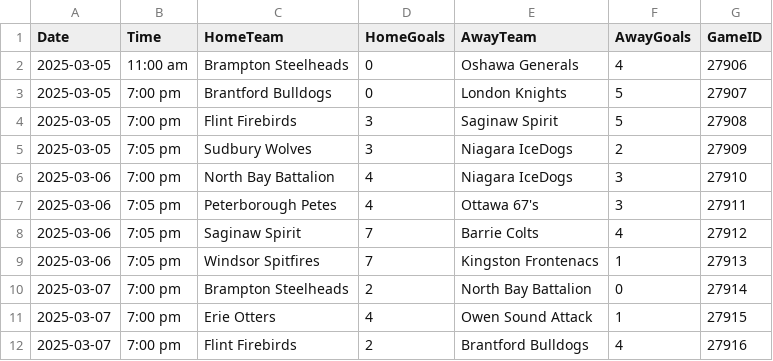
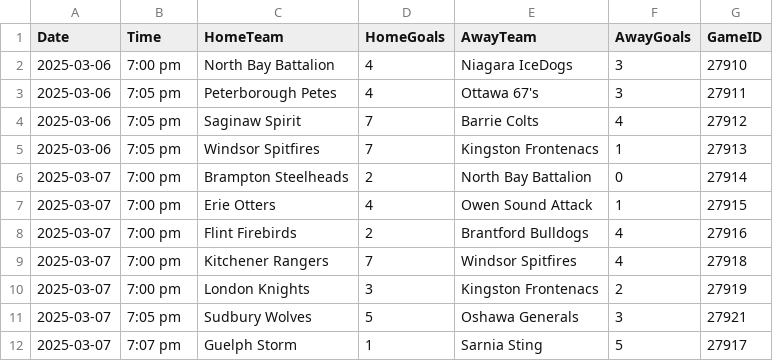
Before and after one commit to NoahCornish/ohlpredictor, a CSV file: docs/OHL_SCHEDULE/OHL_Schedule_2024_2025.csv, drawn as a sheet; only a part is shown; the shorter side is filled out with more unchanged rows.

```diff
--- a/docs/OHL_SCHEDULE/OHL_Schedule_2024_2025.csv
+++ b/docs/OHL_SCHEDULE/OHL_Schedule_2024_2025.csv
@@ -1,6 +1,2 @@
 Date,Time,HomeTeam,HomeGoals,AwayTeam,AwayGoals,GameID
-2025-03-05,11:00 am,Brampton Steelheads,0,Oshawa Generals,4,27906
-2025-03-05,7:00 pm,Brantford Bulldogs,0,London Knights,5,27907
-2025-03-05,7:00 pm,Flint Firebirds,3,Saginaw Spirit,5,27908
-2025-03-05,7:05 pm,Sudbury Wolves,3,Niagara IceDogs,2,27909
 2025-03-06,7:00 pm,North Bay Battalion,4,Niagara IceDogs,3,27910
```
Also changed, not shown: docs/OHL_ROSTERS/Barrie_Colts.csv, docs/OHL_ROSTERS/OHL_ROSTERS_2024_2025.csv, 27 other files.
